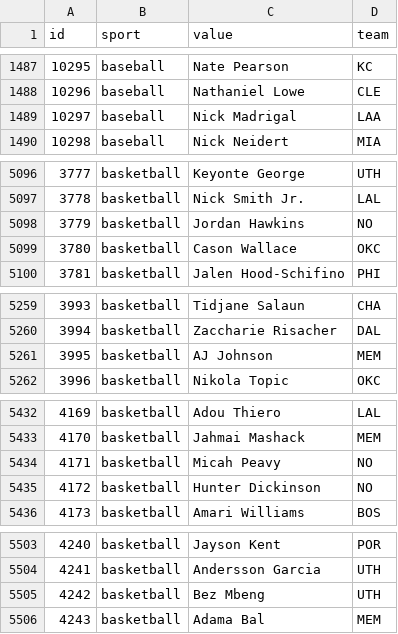
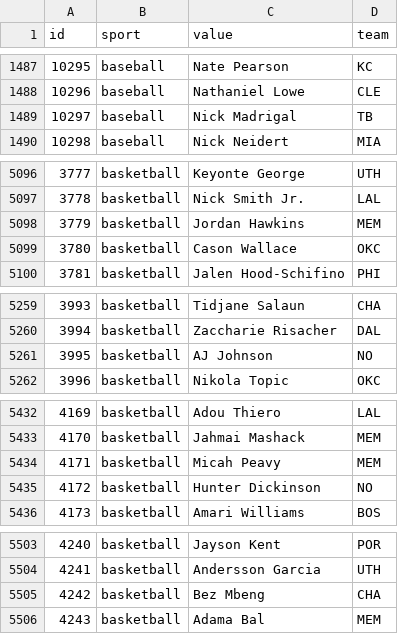
Before and after one commit to StatsVine/data-snapshots, a CSV file: csv/nfc/players-all.csv, drawn as a sheet; only a part is shown, gaps mark what is left out; the diff covers the shown part only.

```diff
--- a/csv/nfc/players-all.csv
+++ b/csv/nfc/players-all.csv
@@ -1488,3 +1488,3 @@ id,sport,value,team
 10296,baseball,Nathaniel Lowe,CLE
-10297,baseball,Nick Madrigal,LAA
+10297,baseball,Nick Madrigal,TB
 10298,baseball,Nick Neidert,MIA
@@ -5097,3 +5097,3 @@ id,sport,value,team
 3778,basketball,Nick Smith Jr.,LAL
-3779,basketball,Jordan Hawkins,NO
+3779,basketball,Jordan Hawkins,MEM
 3780,basketball,Cason Wallace,OKC
@@ -5260,3 +5260,3 @@ id,sport,value,team
 3994,basketball,Zaccharie Risacher,DAL
-3995,basketball,AJ Johnson,MEM
+3995,basketball,AJ Johnson,NO
 3996,basketball,Nikola Topic,OKC
@@ -5433,3 +5433,3 @@ id,sport,value,team
 4170,basketball,Jahmai Mashack,MEM
-4171,basketball,Micah Peavy,NO
+4171,basketball,Micah Peavy,MEM
 4172,basketball,Hunter Dickinson,NO
@@ -5504,3 +5504,3 @@ id,sport,value,team
 4241,basketball,Andersson Garcia,UTH
-4242,basketball,Bez Mbeng,UTH
+4242,basketball,Bez Mbeng,CHA
 4243,basketball,Adama Bal,MEM
```
Also changed, not shown: 4 edited cells elsewhere in this file, csv/nfc/players-baseball.csv, csv/nfc/players-basketball.csv, 2 other files.
